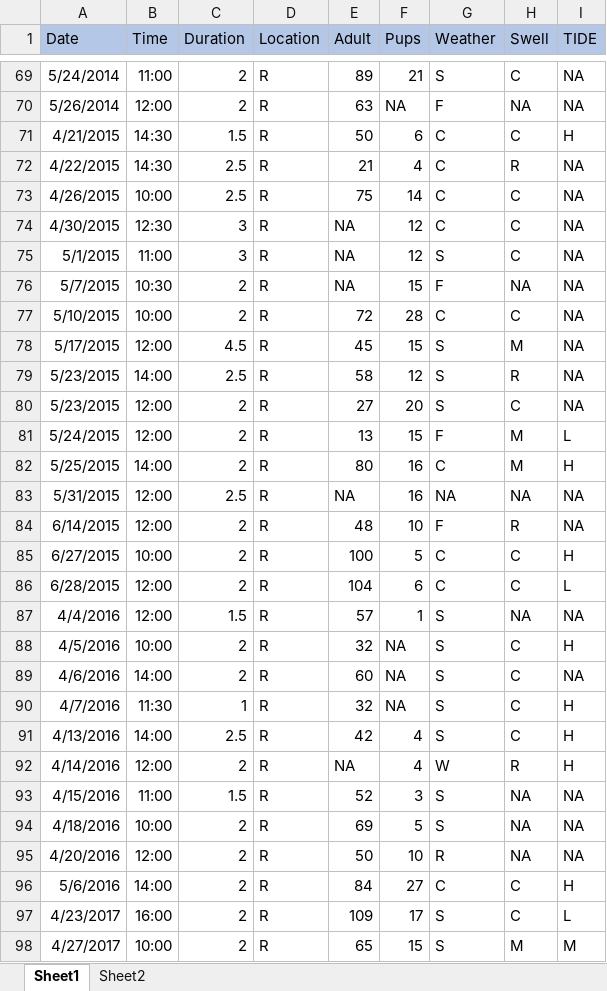
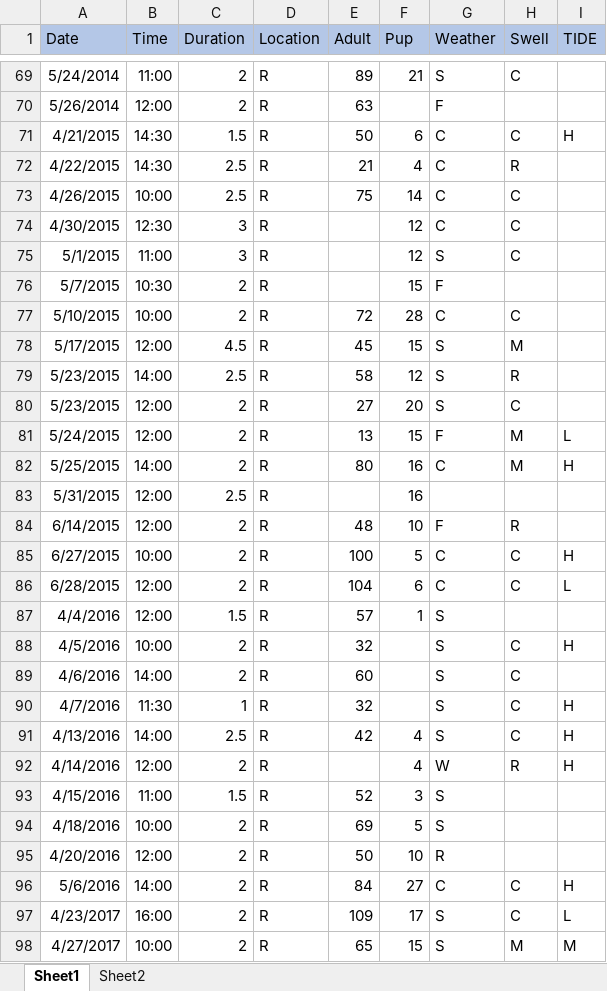
Before and after one commit to fgerraty/Coyote_HASE_Predation, an Excel workbook: data/raw/Mackerricher_HASE_Counts_Pre2018.xlsx, sheet Sheet1, drawn as a sheet; only a part is shown, gaps mark what is left out; values as stored, in another font and other column widths than the file's, no borders; the diff covers the shown part only; the diff names each change by its address in the sheet, - before the commit and + after, or states it on an @@ line.

```diff
--- a/data/raw/Mackerricher_HASE_Counts_Pre2018.xlsx (sheet Sheet1)
+++ b/data/raw/Mackerricher_HASE_Counts_Pre2018.xlsx (sheet Sheet1)
-F1: Pups
+F1: Pup
-I69:I70 (TIDE): NA
+I69:I70 (TIDE): (empty)
-F70 (Pup): NA
+F70 (Pup): (empty)
-H70 (Swell): NA
+H70 (Swell): (empty)
-I72:I80 (TIDE): NA
+I72:I80 (TIDE): (empty)
-E74:E76 (Adult): NA
+E74:E76 (Adult): (empty)
-H76 (Swell): NA
+H76 (Swell): (empty)
-E83 (Adult): NA
+E83 (Adult): (empty)
-G83 (Weather): NA
+G83 (Weather): (empty)
-H83 (Swell): NA
+H83 (Swell): (empty)
-I83:I84 (TIDE): NA
+I83:I84 (TIDE): (empty)
-H87 (Swell): NA
+H87 (Swell): (empty)
-I87 (TIDE): NA
+I87 (TIDE): (empty)
-F88:F90 (Pup): NA
+F88:F90 (Pup): (empty)
-I89 (TIDE): NA
+I89 (TIDE): (empty)
-E92 (Adult): NA
+E92 (Adult): (empty)
-H93:H95 (Swell): NA
+H93:H95 (Swell): (empty)
-I93:I95 (TIDE): NA
+I93:I95 (TIDE): (empty)
```
Also changed, not shown: 178 edited cells elsewhere in this sheet, 5 other files.
